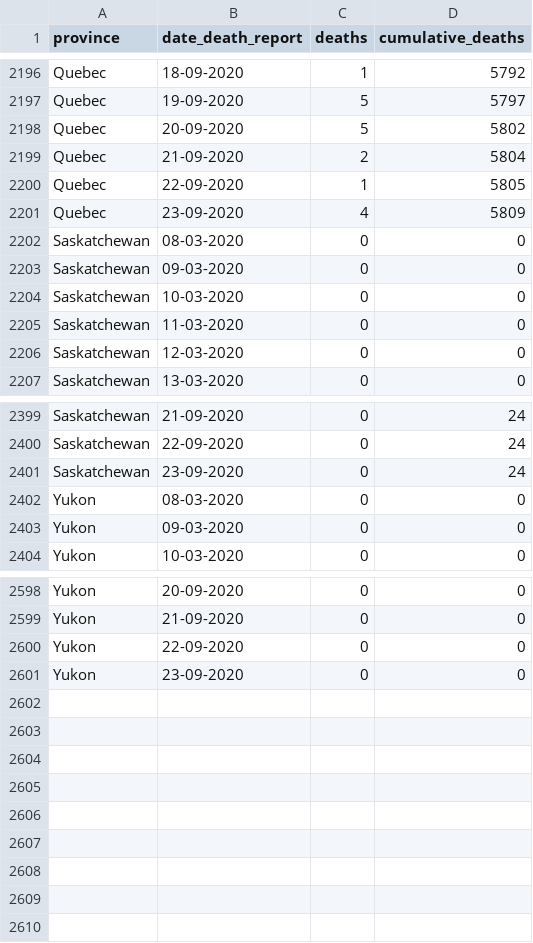
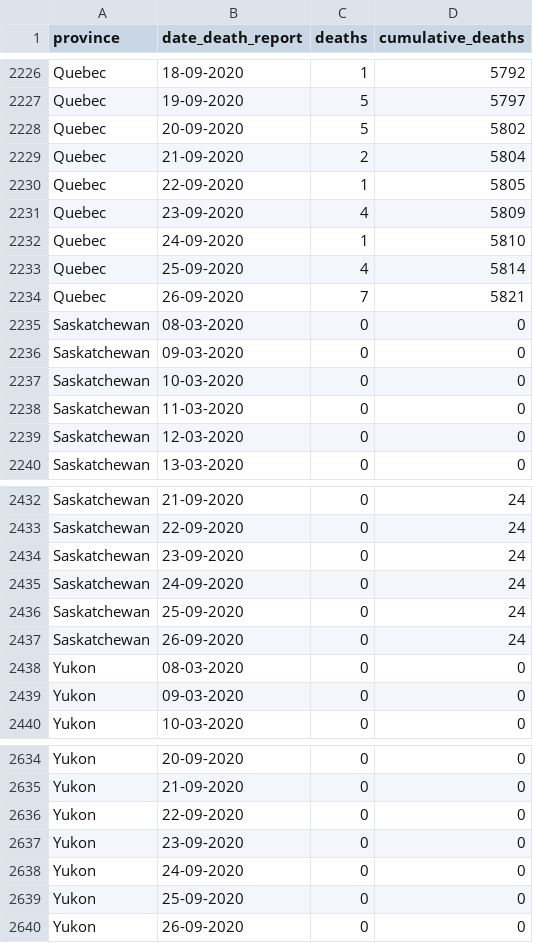
Before and after one commit to linpf/covid19-bc-vis, a CSV file: data/Covid19Canada/timeseries_prov/mortality_timeseries_prov.csv, drawn as a sheet; only a part is shown, gaps mark what is left out; the diff covers the shown part only; the diff names each change by its address in the sheet, - before the commit and + after, or states it on an @@ line.

```diff
--- a/data/Covid19Canada/timeseries_prov/mortality_timeseries_prov.csv
+++ b/data/Covid19Canada/timeseries_prov/mortality_timeseries_prov.csv
+row 2232: Quebec | 24-09-2020 | 1 | 5810
+row 2233: Quebec | 25-09-2020 | 4 | 5814
+row 2234: Quebec | 26-09-2020 | 7 | 5821
+row 2435: Saskatchewan | 24-09-2020 | 0 | 24
+row 2436: Saskatchewan | 25-09-2020 | 0 | 24
+row 2437: Saskatchewan | 26-09-2020 | 0 | 24
+row 2638: Yukon | 24-09-2020 | 0 | 0
+row 2639: Yukon | 25-09-2020 | 0 | 0
+row 2640: Yukon | 26-09-2020 | 0 | 0
```
Also changed, not shown: 30 added rows elsewhere in this file, data/BCCDC_COVID19_Dashboard_Lab_Information.csv, 3 other files.
